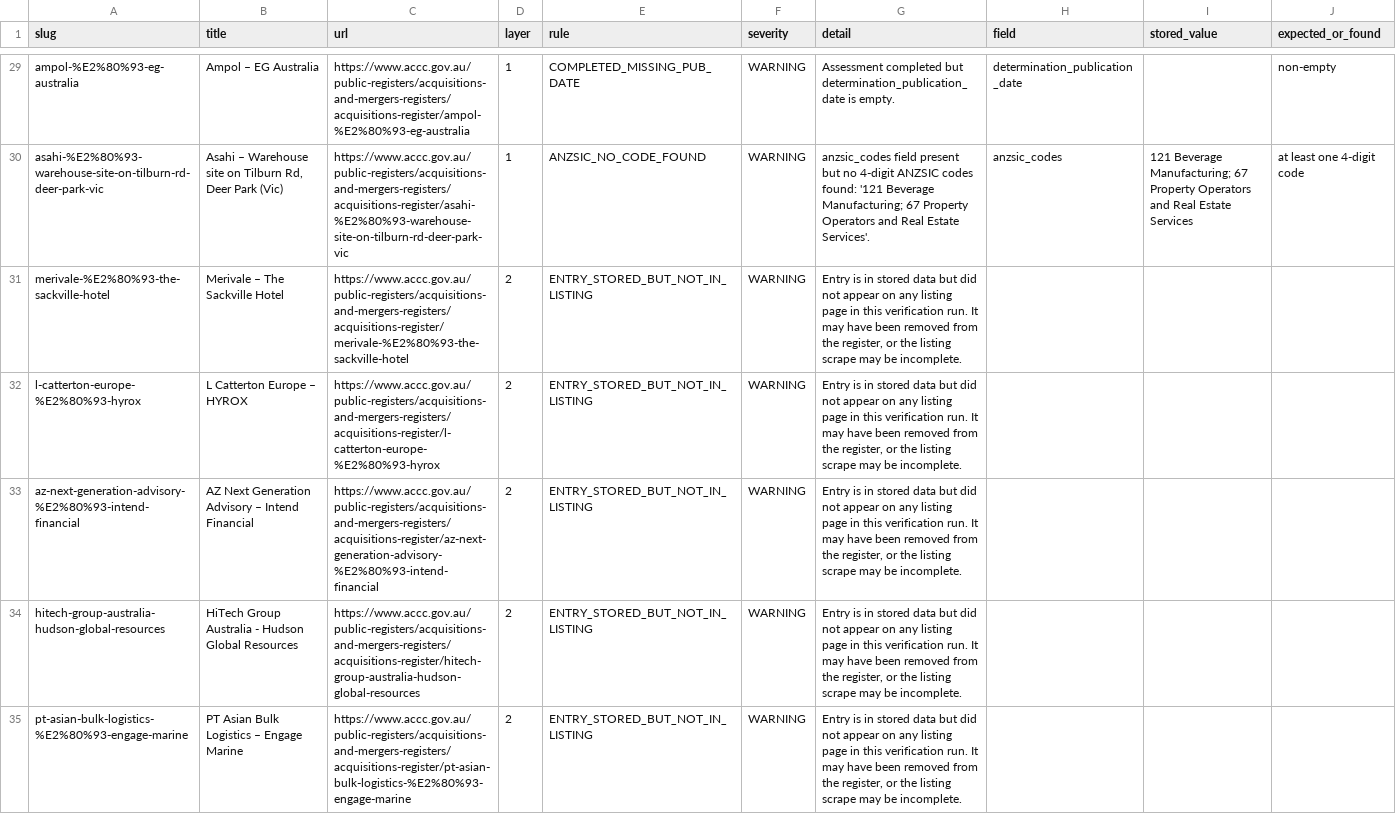
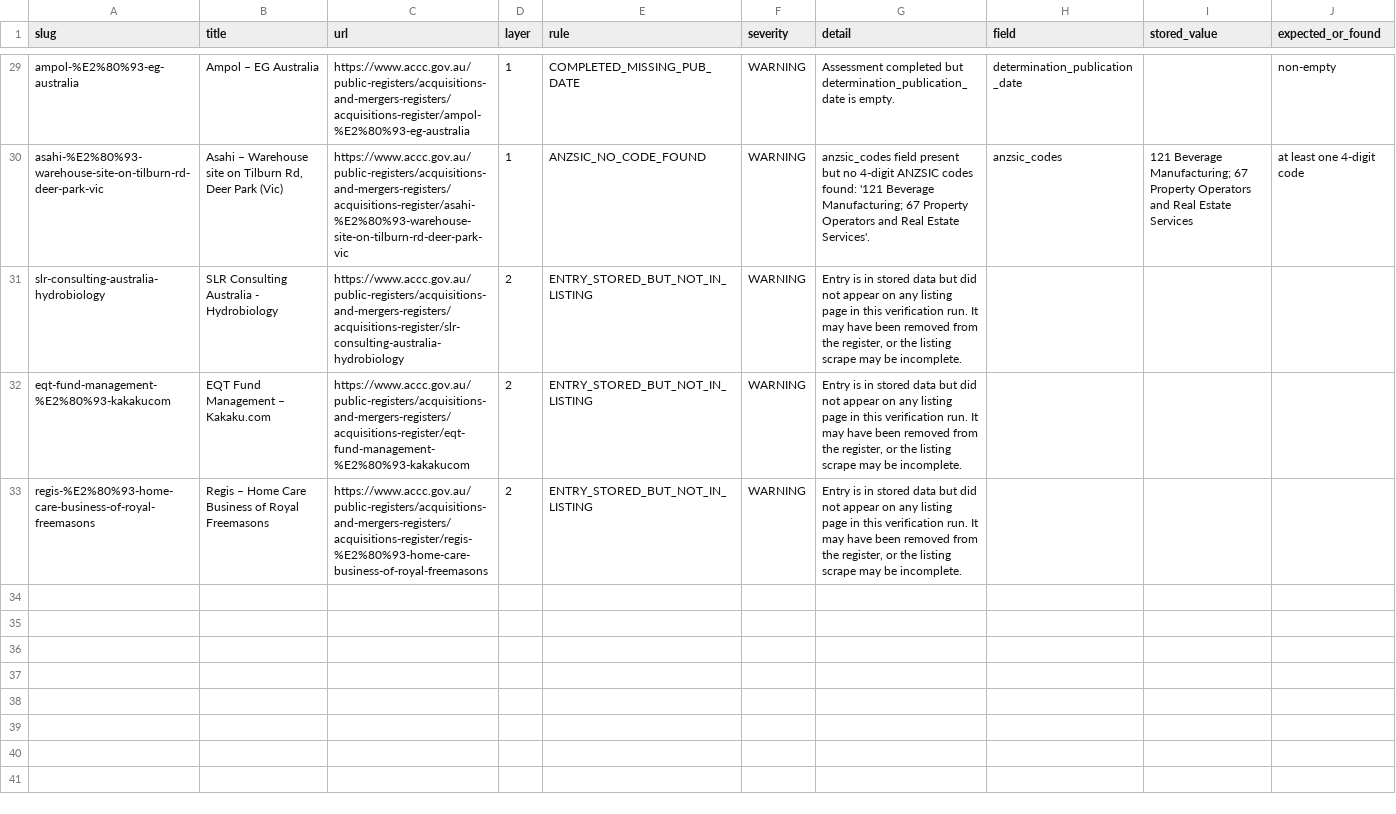
Before and after one commit to Test0112358/notification-check, a CSV file: data/verification_report.csv, drawn as a sheet; only a part is shown, gaps mark what is left out.

```diff
--- a/data/verification_report.csv
+++ b/data/verification_report.csv
@@ -30,6 +30,4 @@ ampol-%E2%80%93-eg-australia,Ampol – EG Australia,https://www.accc.gov.au/publ
 asahi-%E2%80%93-warehouse-site-on-tilburn-rd-deer-park-vic,"Asahi – Warehouse site on Tilburn Rd, Deer Park (Vic)",https://www.accc.gov.au/public-registers/acquisitions-and-mergers-registers/acquisitions-register/asahi-%E2%80%93-warehouse-site-on-tilburn-rd-deer-park-vic,1,ANZSIC_NO_CODE_FOUND,WARNING,anzsic_codes field present but no 4-digit ANZSIC codes found: '121 Beverage Manufacturing; 67 Property Operators and Real Estate Services'.,anzsic_codes,121 Beverage Manufacturing; 67 Property Operators and Real Estate Services,at least one 4-digit code
-merivale-%E2%80%93-the-sackville-hotel,Merivale – The Sackville Hotel,https://www.accc.gov.au/public-registers/acquisitions-and-mergers-registers/acquisitions-register/merivale-%E2%80%93-the-sackville-hotel,2,ENTRY_STORED_BUT_NOT_IN_LISTING,WARNING,"Entry is in stored data but did not appear on any listing page in this verification run. It may have been removed from the register, or the listing scrape may be incomplete.",,,
-l-catterton-europe-%E2%80%93-hyrox,L Catterton Europe – HYROX,https://www.accc.gov.au/public-registers/acquisitions-and-mergers-registers/acquisitions-register/l-catterton-europe-%E2%80%93-hyrox,2,ENTRY_STORED_BUT_NOT_IN_LISTING,WARNING,"Entry is in stored data but did not appear on any listing page in this verification run. It may have been removed from the register, or the listing scrape may be incomplete.",,,
-az-next-generation-advisory-%E2%80%93-intend-financial,AZ Next Generation Advisory – Intend Financial,https://www.accc.gov.au/public-registers/acquisitions-and-mergers-registers/acquisitions-register/az-next-generation-advisory-%E2%80%93-intend-financial,2,ENTRY_STORED_BUT_NOT_IN_LISTING,WARNING,"Entry is in stored data but did not appear on any listing page in this verification run. It may have been removed from the register, or the listing scrape may be incomplete.",,,
-hitech-group-australia-hudson-global-resources,HiTech Group Australia - Hudson Global Resources,https://www.accc.gov.au/public-registers/acquisitions-and-mergers-registers/acquisitions-register/hitech-group-australia-hudson-global-resources,2,ENTRY_STORED_BUT_NOT_IN_LISTING,WARNING,"Entry is in stored data but did not appear on any listing page in this verification run. It may have been removed from the register, or the listing scrape may be incomplete.",,,
-pt-asian-bulk-logistics-%E2%80%93-engage-marine,PT Asian Bulk Logistics – Engage Marine,https://www.accc.gov.au/public-registers/acquisitions-and-mergers-registers/acquisitions-register/pt-asian-bulk-logistics-%E2%80%93-engage-marine,2,ENTRY_STORED_BUT_NOT_IN_LISTING,WARNING,"Entry is in stored data but did not appear on any listing page in this verification run. It may have been removed from the register, or the listing scrape may be incomplete.",,,
+slr-consulting-australia-hydrobiology,SLR Consulting Australia - Hydrobiology,https://www.accc.gov.au/public-registers/acquisitions-and-mergers-registers/acquisitions-register/slr-consulting-australia-hydrobiology,2,ENTRY_STORED_BUT_NOT_IN_LISTING,WARNING,"Entry is in stored data but did not appear on any listing page in this verification run. It may have been removed from the register, or the listing scrape may be incomplete.",,,
+eqt-fund-management-%E2%80%93-kakakucom,EQT Fund Management – Kakaku.com,https://www.accc.gov.au/public-registers/acquisitions-and-mergers-registers/acquisitions-register/eqt-fund-management-%E2%80%93-kakakucom,2,ENTRY_STORED_BUT_NOT_IN_LISTING,WARNING,"Entry is in stored data but did not appear on any listing page in this verification run. It may have been removed from the register, or the listing scrape may be incomplete.",,,
+regis-%E2%80%93-home-care-business-of-royal-freemasons,Regis – Home Care Business of Royal Freemasons,https://www.accc.gov.au/public-registers/acquisitions-and-mergers-registers/acquisitions-register/regis-%E2%80%93-home-care-business-of-royal-freemasons,2,ENTRY_STORED_BUT_NOT_IN_LISTING,WARNING,"Entry is in stored data but did not appear on any listing page in this verification run. It may have been removed from the register, or the listing scrape may be incomplete.",,,
```
Also changed, not shown: 2 other files.
